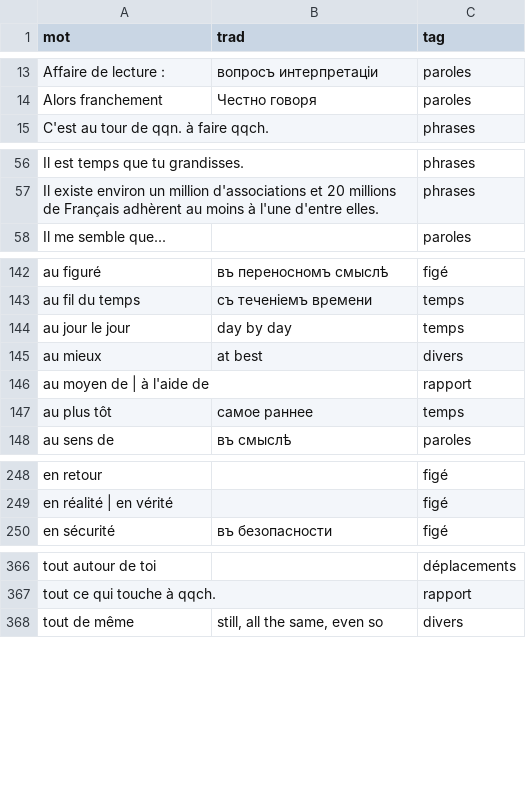
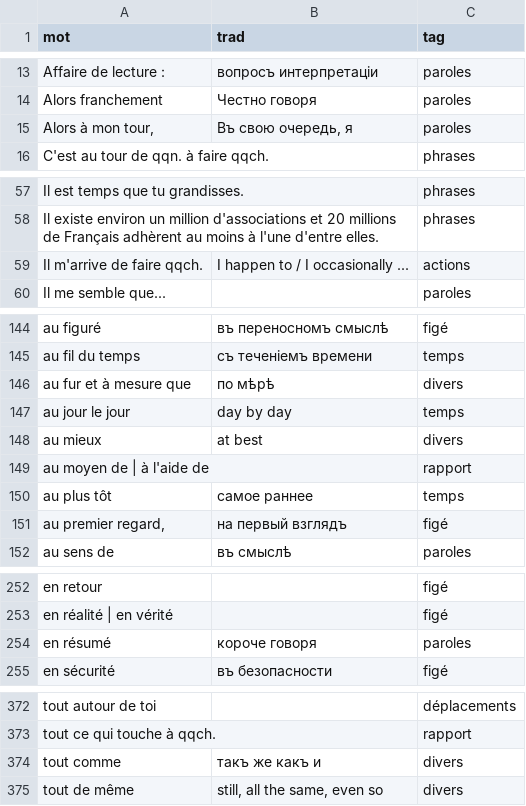
Before and after one commit to sologuboved/fr_collocations, a CSV file: collocations.csv, drawn as a sheet; only a part is shown, gaps mark what is left out; the diff covers the shown part only.

```diff
--- a/collocations.csv
+++ b/collocations.csv
@@ -14,2 +14,3 @@ Affaire de lecture :,вопросъ интерпретаціи,paroles
 Alors franchement,Честно говоря,paroles
+"Alors à mon tour,","Въ свою очередь, я",paroles
 C'est au tour de qqn. à faire qqch.,,phrases
@@ -57,2 +58,3 @@ Il est temps que tu grandisses.,,phrases
 Il existe environ un million d'associations et 20 millions de Français adhèrent au moins à l'une d'entre elles.,,phrases
+Il m'arrive de faire qqch.,I happen to / I occasionally ...,actions
 Il me semble que...,,paroles
@@ -143,2 +145,3 @@ au figuré,въ переносномъ смыслѣ,figé
 au fil du temps,съ теченіемъ времени,temps
+au fur et à mesure que,по мѣрѣ,divers
 au jour le jour,day by day,temps
@@ -147,2 +150,3 @@ au moyen de | à l'aide de,,rapport
 au plus tôt,самое раннее,temps
+"au premier regard,",на первый взглядъ,figé
 au sens de,въ смыслѣ,paroles
@@ -249,2 +253,3 @@ en retour,,figé
 en réalité | en vérité,,figé
+en résumé,короче говоря,paroles
 en sécurité,въ безопасности,figé
@@ -367,2 +373,3 @@ tout autour de toi,,déplacements
 tout ce qui touche à qqch.,,rapport
+tout comme,такъ же какъ и,divers
 tout de même,"still, all the same, even so",divers
```
Also changed, not shown: 1 added row and 1 edited cell elsewhere in this file, 1 other file.
